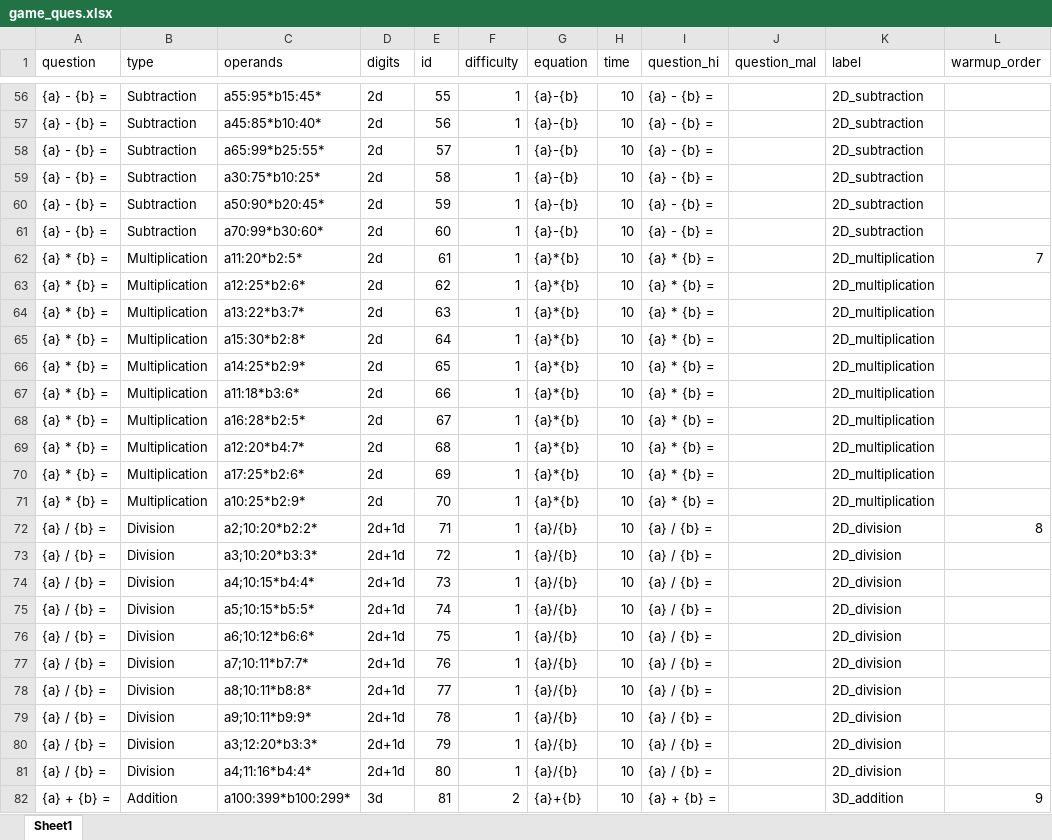
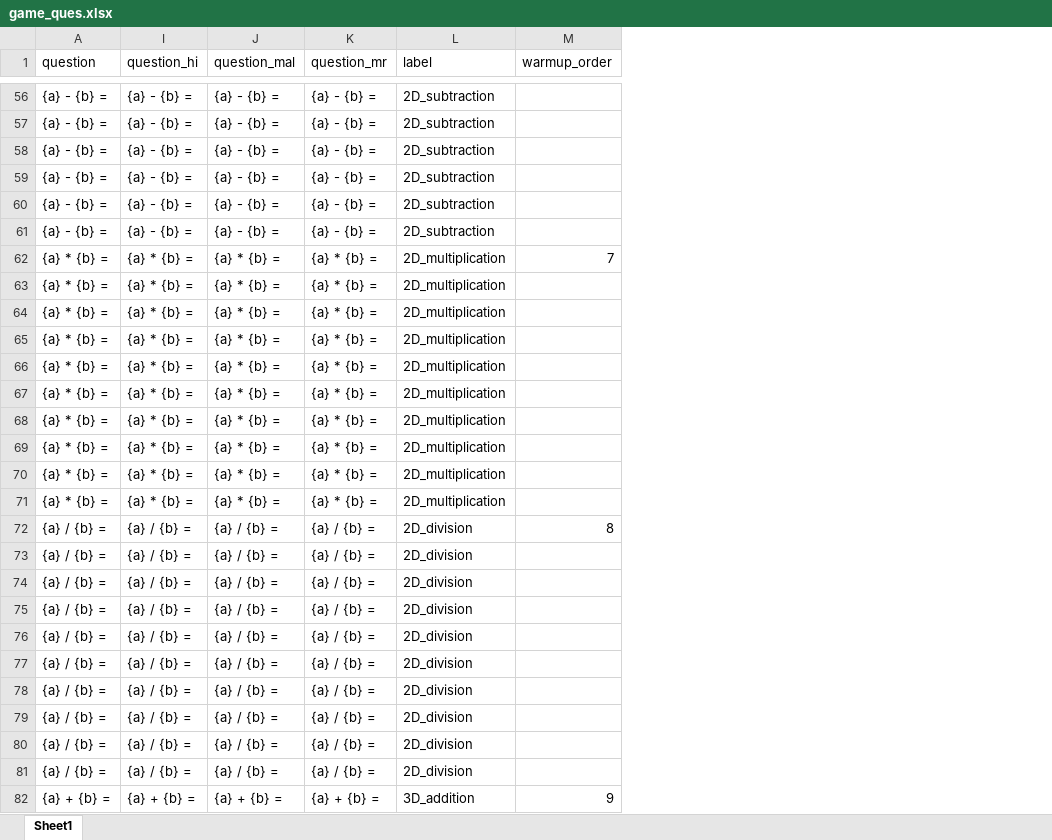
Before and after one commit to Devikavr24/Maths-Tutor-QT-V2, an Excel workbook: question/game_ques.xlsx, sheet Sheet1, drawn as a sheet; only a part is shown, gaps mark what is left out; values as stored, in another font and other column widths than the file's, no borders; removed rows and columns are numbered as before the commit, all else as after; the diff covers the shown part only; the diff names each change by its address in the sheet, - before the commit and + after, or states it on an @@ line.

```diff
--- a/question/game_ques.xlsx (sheet Sheet1)
+++ b/question/game_ques.xlsx (sheet Sheet1)
@@ column B (type) hidden, rows 56-82: Subtraction | Subtraction | Subtraction | Subtraction | Subtraction | Subtraction | Multiplication | Multiplication | Multiplication | Multiplication | Multiplication | Multiplication | Multiplication | Multiplication | Multiplication | Multiplication | Division | Division | Division | Division | Division | Division | Division | Division | Division | Division | Addition @@
@@ column C (operands) hidden, rows 56-82: a55:95*b15:45* | a45:85*b10:40* | a65:99*b25:55* | a30:75*b10:25* | a50:90*b20:45* | a70:99*b30:60* | a11:20*b2:5* | a12:25*b2:6* | a13:22*b3:7* | a15:30*b2:8* | a14:25*b2:9* | a11:18*b3:6* | a16:28*b2:5* | a12:20*b4:7* | a17:25*b2:6* | a10:25*b2:9* | a2;10:20*b2:2* | a3;10:20*b3:3* | a4;10:15*b4:4* | a5;10:15*b5:5* | a6;10:12*b6:6* | a7;10:11*b7:7* | a8;10:11*b8:8* | a9;10:11*b9:9* | a3;12:20*b3:3* | a4;11:16*b4:4* | a100:399*b100:299* @@
@@ column D (digits) hidden, rows 56-82: 2d | 2d | 2d | 2d | 2d | 2d | 2d | 2d | 2d | 2d | 2d | 2d | 2d | 2d | 2d | 2d | 2d+1d | 2d+1d | 2d+1d | 2d+1d | 2d+1d | 2d+1d | 2d+1d | 2d+1d | 2d+1d | 2d+1d | 3d @@
@@ column E (id) hidden, rows 56-82: 55 | 56 | 57 | 58 | 59 | 60 | 61 | 62 | 63 | 64 | 65 | 66 | 67 | 68 | 69 | 70 | 71 | 72 | 73 | 74 | 75 | 76 | 77 | 78 | 79 | 80 | 81 @@
@@ column F (difficulty) hidden, rows 56-82: 1 | 1 | 1 | 1 | 1 | 1 | 1 | 1 | 1 | 1 | 1 | 1 | 1 | 1 | 1 | 1 | 1 | 1 | 1 | 1 | 1 | 1 | 1 | 1 | 1 | 1 | 2 @@
@@ column G (equation) hidden, rows 56-82: {a}-{b} | {a}-{b} | {a}-{b} | {a}-{b} | {a}-{b} | {a}-{b} | {a}*{b} | {a}*{b} | {a}*{b} | {a}*{b} | {a}*{b} | {a}*{b} | {a}*{b} | {a}*{b} | {a}*{b} | {a}*{b} | {a}/{b} | {a}/{b} | {a}/{b} | {a}/{b} | {a}/{b} | {a}/{b} | {a}/{b} | {a}/{b} | {a}/{b} | {a}/{b} | {a}+{b} @@
@@ column H (time) hidden, rows 56-82: all 10 @@
+column K (question_mr), rows 56-82: {a} - {b} = | {a} - {b} = | {a} - {b} = | {a} - {b} = | {a} - {b} = | {a} - {b} = | {a} * {b} = | {a} * {b} = | {a} * {b} = | {a} * {b} = | {a} * {b} = | {a} * {b} = | {a} * {b} = | {a} * {b} = | {a} * {b} = | {a} * {b} = | {a} / {b} = | {a} / {b} = | {a} / {b} = | {a} / {b} = | {a} / {b} = | {a} / {b} = | {a} / {b} = | {a} / {b} = | {a} / {b} = | {a} / {b} = | {a} + {b} =
-J56:J61 (question_mal): (empty)
+J56:J61 (question_mal): {a} - {b} =
-J62:J71 (question_mal): (empty)
+J62:J71 (question_mal): {a} * {b} =
-J72:J81 (question_mal): (empty)
+J72:J81 (question_mal): {a} / {b} =
-J82 (question_mal): (empty)
+J82 (question_mal): {a} + {b} =
```
Also changed, not shown: 354 edited cells elsewhere in this sheet, question/gamemode_logic.xlsx, question/question.xlsx, 23 other files.
